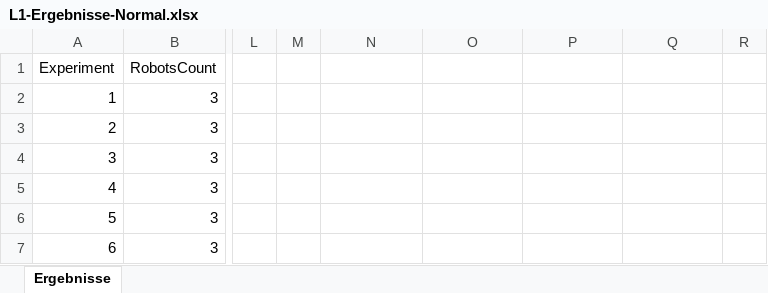
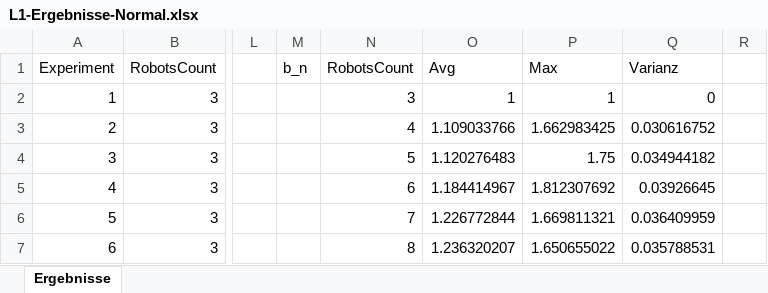
Before and after one commit to JosephAlzieb/Frezze_Tag_Problem, an Excel workbook: L1-Ergebnisse-Normal.xlsx, sheet Ergebnisse, drawn as a sheet; only a part is shown, gaps mark what is left out; values as stored, in another font and other column widths than the file's, no borders; charts and pictures not drawn; the diff covers the shown part only; the diff names each change by its address in the sheet, - before the commit and + after, or states it on an @@ line.

```diff
--- a/L1-Ergebnisse-Normal.xlsx (sheet Ergebnisse)
+++ b/L1-Ergebnisse-Normal.xlsx (sheet Ergebnisse)
-M1: (empty)
+M1: b_n
-N1: (empty)
+N1: RobotsCount
-O1: (empty)
+O1: Avg
-P1: (empty)
+P1: Max
-Q1: (empty)
+Q1: Varianz
-N2: (empty)
+N2: 3
-O2: (empty)
+O2: 1
-P2: (empty)
+P2: 1
-Q2: (empty)
+Q2: 0
-N3: (empty)
+N3: 4
-O3: (empty)
+O3: 1.109033766
-P3: (empty)
+P3: 1.662983425
-Q3: (empty)
+Q3: 0.030616752
-N4: (empty)
+N4: 5
-O4: (empty)
+O4: 1.120276483
-P4: (empty)
+P4: 1.75
-Q4: (empty)
+Q4: 0.034944182
-N5: (empty)
+N5: 6
-O5: (empty)
+O5: 1.184414967
-P5: (empty)
+P5: 1.812307692
-Q5: (empty)
+Q5: 0.03926645
-N6: (empty)
+N6: 7
-O6: (empty)
+O6: 1.226772844
-P6: (empty)
+P6: 1.669811321
-Q6: (empty)
+Q6: 0.036409959
-N7: (empty)
+N7: 8
-O7: (empty)
+O7: 1.236320207
-P7: (empty)
+P7: 1.650655022
-Q7: (empty)
+Q7: 0.035788531
```
Also changed, not shown: 94 edited cells elsewhere in this sheet, charts or pictures, Gesamt-Ergebnisse.xlsx, L1-Ergebnisse-Edge.xlsx, 5 other files.
